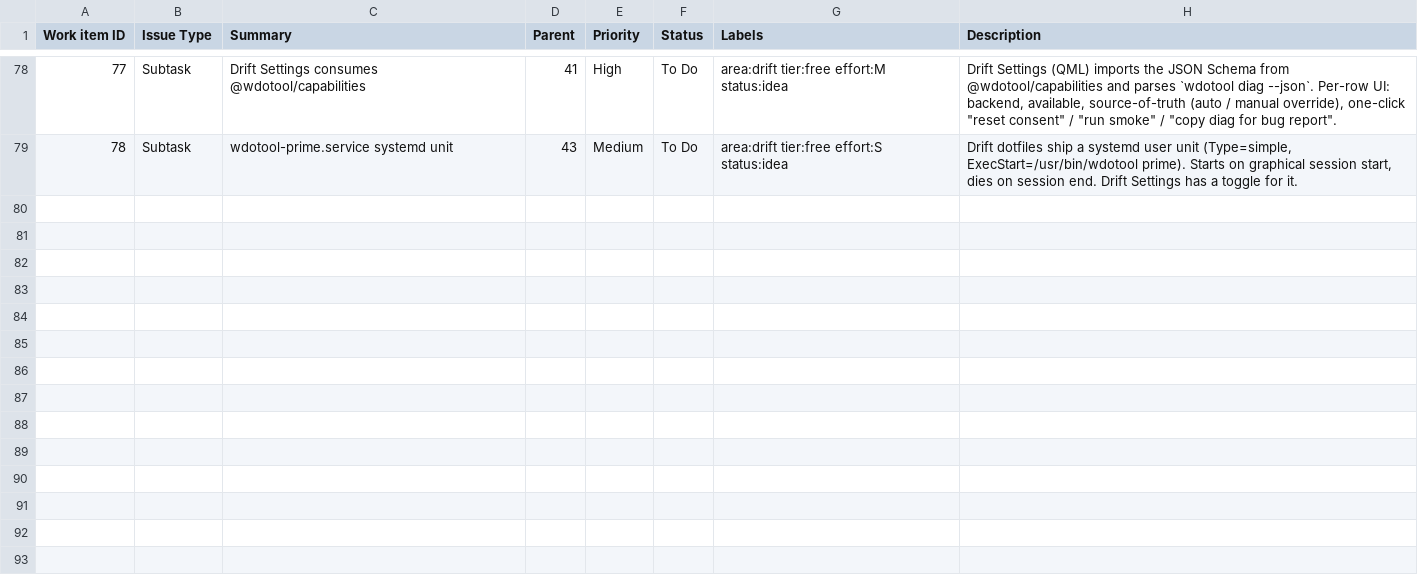
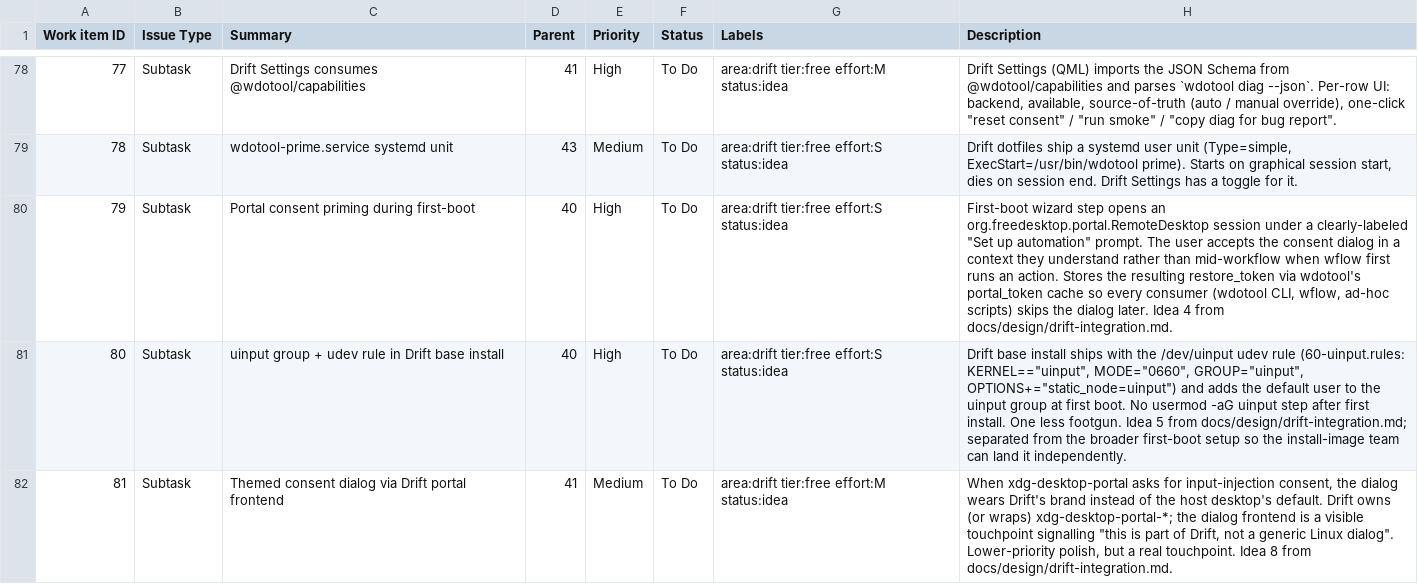
Before and after one commit to iTrooz/wdotool, a CSV file: scripts/jira/issues.csv, drawn as a sheet; only a part is shown, gaps mark what is left out; the diff covers the shown part only.

Commit message:
Seed remaining Drift-integration ideas into Jira (#52)
Walks the 17 ideas in docs/design/drift-integration.md against the
existing CSV. Eleven were already covered (#1-3, #6-7, #9-10, #12,
#14-17). Six gaps got new rows:

  WDOTOOL-79  Drift IPC events as wdotool-core triggers       (Task)
  WDOTOOL-80  @wdotool/capabilities as the universal schema   (Task)
  WDOTOOL-81  Portal consent priming during first-boot        (Subtask under WDOTOOL-40)
  WDOTOOL-82  uinput group + udev rule in Drift base install  (Subtask under WDOTOOL-40)
  WDOTOOL-83  Themed consent dialog via Drift portal frontend (Subtask under WDOTOOL-41)
  WDOTOOL-84  Implement events module in wdotool-core         (Subtask under WDOTOOL-79)

WDOTOOL-79 covers idea 11 (Drift IPC -> wflow trigger types,
mediated by a wdotool-core events module). WDOTOOL-80 covers idea
13 (lock @wdotool/capabilities as the single schema source across
Drift Settings, wflow's trust prompt, and Drift docs). The three
new Subtasks under existing Tasks fill in ideas 4, 5, and 8 that
were either implicit or missing entirely.

Seeded via scripts/jira/seed.py import-csv (idempotent on Summary).

Refs: WDOTOOL-7

```diff
--- a/scripts/jira/issues.csv
+++ b/scripts/jira/issues.csv
@@ -79 +79,4 @@ Work item ID,Issue Type,Summary,Parent,Priority,Status,Labels,Description
 78,Subtask,wdotool-prime.service systemd unit,43,Medium,To Do,area:drift tier:free effort:S status:idea,"Drift dotfiles ship a systemd user unit (Type=simple, ExecStart=/usr/bin/wdotool prime). Starts on graphical session start, dies on session end. Drift Settings has a toggle for it."
+79,Subtask,Portal consent priming during first-boot,40,High,To Do,area:drift tier:free effort:S status:idea,"First-boot wizard step opens an org.freedesktop.portal.RemoteDesktop session under a clearly-labeled ""Set up automation"" prompt. The user accepts the consent dialog in a context they understand rather than mid-workflow when wflow first runs an action. Stores the resulting restore_token via wdotool's portal_token cache so every consumer (wdotool CLI, wflow, ad-hoc scripts) skips the dialog later. Idea 4 from docs/design/drift-integration.md."
+80,Subtask,uinput group + udev rule in Drift base install,40,High,To Do,area:drift tier:free effort:S status:idea,"Drift base install ships with the /dev/uinput udev rule (60-uinput.rules: KERNEL==""uinput"", MODE=""0660"", GROUP=""uinput"", OPTIONS+=""static_node=uinput"") and adds the default user to the uinput group at first boot. No usermod -aG uinput step after first install. One less footgun. Idea 5 from docs/design/drift-integration.md; separated from the broader first-boot setup so the install-image team can land it independently."
+81,Subtask,Themed consent dialog via Drift portal frontend,41,Medium,To Do,area:drift tier:free effort:M status:idea,"When xdg-desktop-portal asks for input-injection consent, the dialog wears Drift's brand instead of the host desktop's default. Drift owns (or wraps) xdg-desktop-portal-*; the dialog frontend is a visible touchpoint signalling ""this is part of Drift, not a generic Linux dialog"". Lower-priority polish, but a real touchpoint. Idea 8 from docs/design/drift-integration.md."
```
Also changed, not shown: 3 added rows elsewhere in this file.
